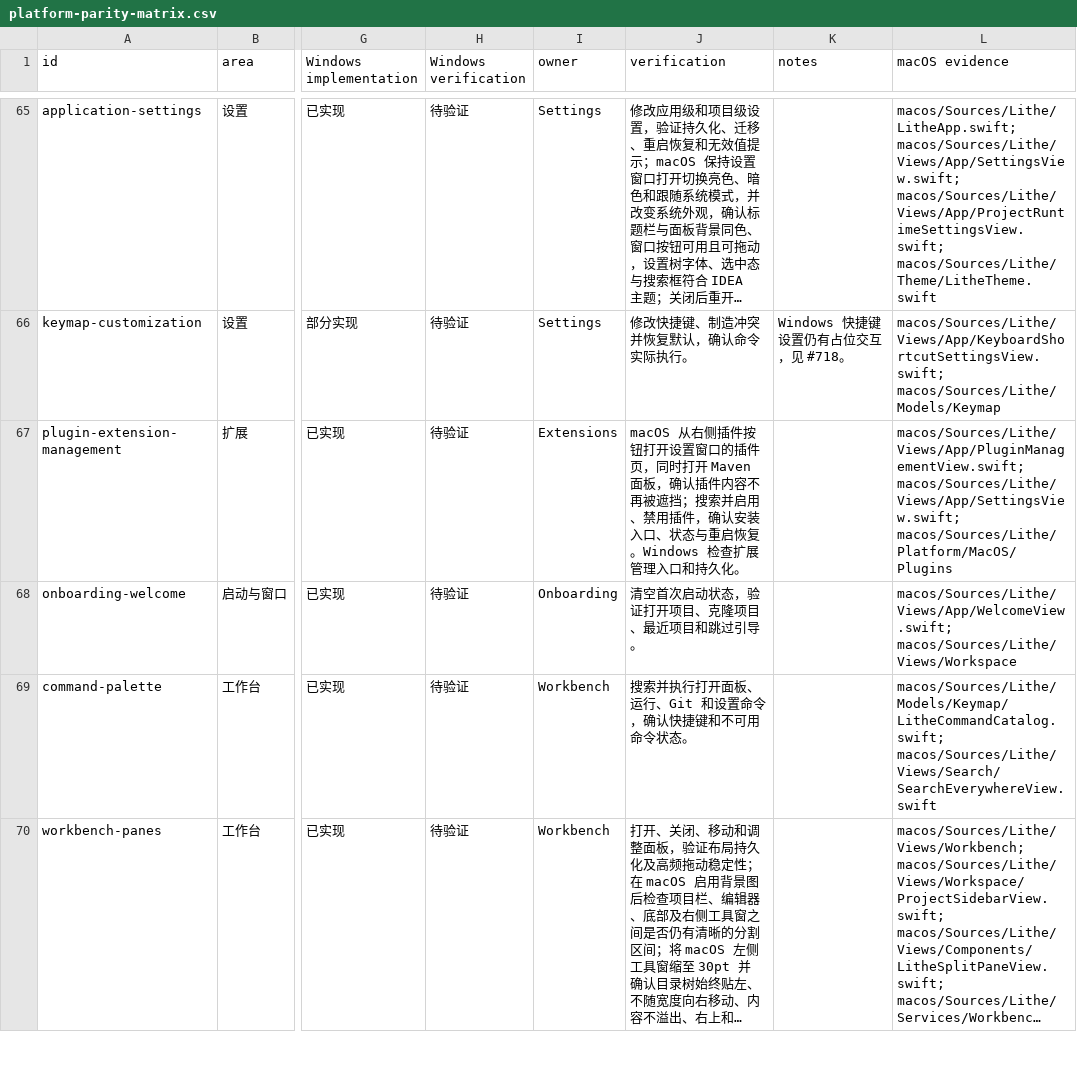
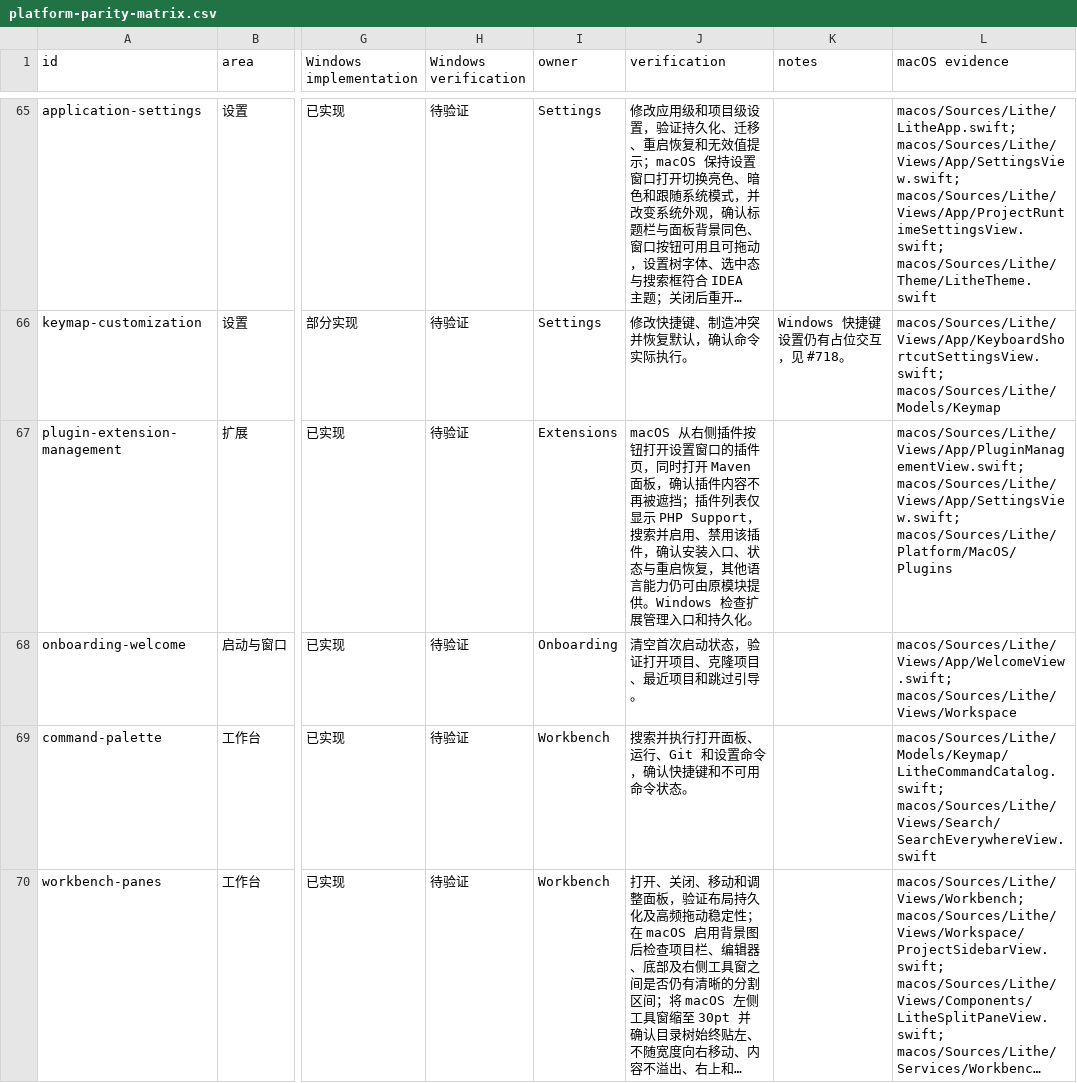
Before and after one commit to 1lck/Lithe-IDEA, a CSV file: docs/development/platform-parity-matrix.csv, drawn as a sheet; only a part is shown, gaps mark what is left out; long unchanged cells end in …; the diff names each change by its address in the sheet, - before the commit and + after, or states it on an @@ line.

```diff
--- a/docs/development/platform-parity-matrix.csv
+++ b/docs/development/platform-parity-matrix.csv
-J67 (verification): …被遮挡；搜索并启用、禁用插件，确认安装入口、状态与重启恢复。Windows 检查…
+J67 (verification): …被遮挡；插件列表仅显示 PHP Support，搜索并启用、禁用该插件，确认安装入口、状态与重启恢复，其他语言能力仍可由原模块提供。Windows 检查…
```
Also changed, not shown: 7 other files.
